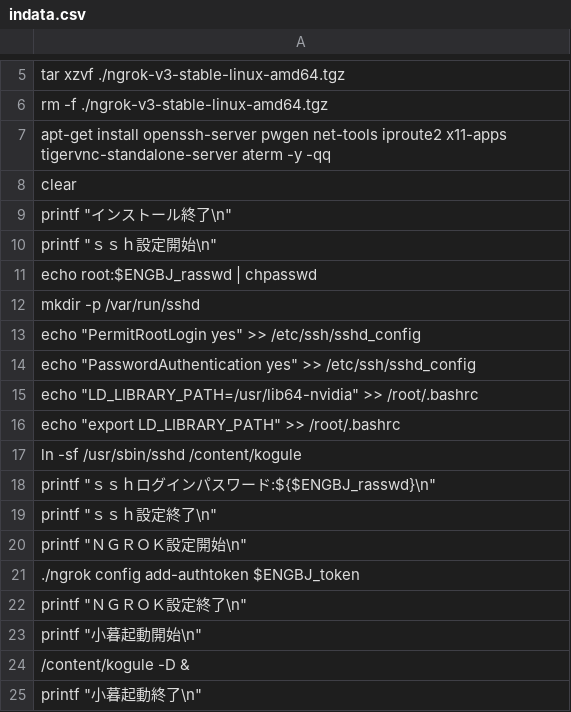
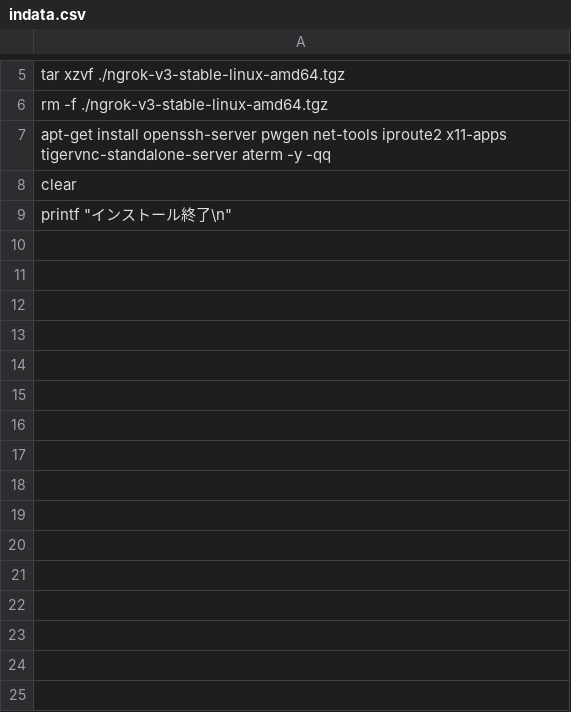
Before and after one commit to engbjapan/Programming, a CSV file: TestG/indata.csv, drawn as a sheet; only a part is shown, gaps mark what is left out.

Commit message:
もう

```diff
--- a/TestG/indata.csv
+++ b/TestG/indata.csv
@@ -9,17 +9 @@ clear
 printf "インストール終了\n"
-printf "ｓｓｈ設定開始\n"
-echo root:$ENGBJ_rasswd | chpasswd
-mkdir -p /var/run/sshd
-echo "PermitRootLogin yes" >> /etc/ssh/sshd_config
-echo "PasswordAuthentication yes" >> /etc/ssh/sshd_config
-echo "LD_LIBRARY_PATH=/usr/lib64-nvidia" >> /root/.bashrc
-echo "export LD_LIBRARY_PATH" >> /root/.bashrc
-ln -sf /usr/sbin/sshd /content/kogule
-printf "ｓｓｈログインパスワード:${$ENGBJ_rasswd}\n"
-printf "ｓｓｈ設定終了\n"
-printf "ＮＧＲＯＫ設定開始\n"
-./ngrok config add-authtoken $ENGBJ_token
-printf "ＮＧＲＯＫ設定終了\n"
-printf "小暮起動開始\n"
-/content/kogule -D &
-printf "小暮起動終了\n"
```
